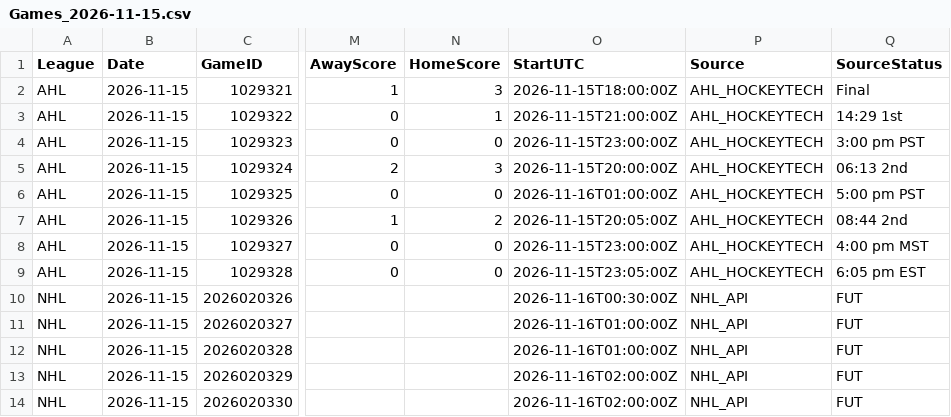
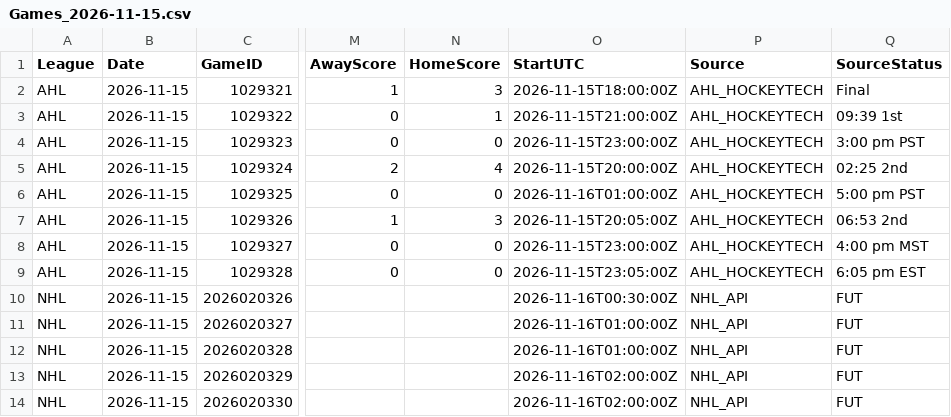
Before and after one commit to skaterbosse/hockey, a CSV file: statsByDate/data/games/Games_2026-11-15.csv, drawn as a sheet; only a part is shown, gaps mark what is left out; the diff names each change by its address in the sheet, - before the commit and + after, or states it on an @@ line.

```diff
--- a/statsByDate/data/games/Games_2026-11-15.csv
+++ b/statsByDate/data/games/Games_2026-11-15.csv
-Q3 (SourceStatus): 14:29 1st
+Q3 (SourceStatus): 09:39 1st
-N5 (HomeScore): 3
+N5 (HomeScore): 4
-Q5 (SourceStatus): 06:13 2nd
+Q5 (SourceStatus): 02:25 2nd
-N7 (HomeScore): 2
+N7 (HomeScore): 3
-Q7 (SourceStatus): 08:44 2nd
+Q7 (SourceStatus): 06:53 2nd
```
Also changed, not shown: statsByDate/data/playerstats/Goals_2026-11-15.csv, statsByDate/data/playerstats/PlayerStats_2026-11-15.csv, 3 other files.
